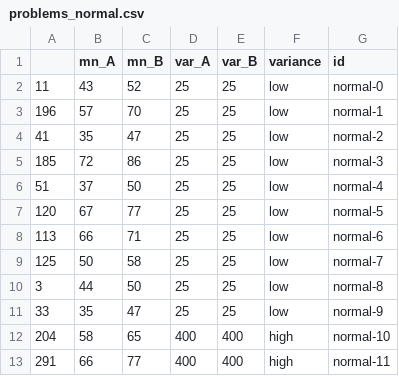
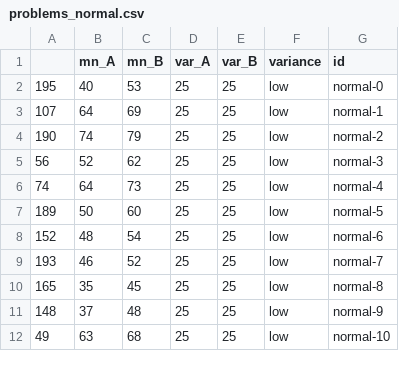
Before and after one commit to dmarkant/chase-exp-demo, a CSV file: static/problems_normal.csv, drawn as a sheet; only a part is shown; the diff covers the shown part only.

```diff
--- a/static/problems_normal.csv
+++ b/static/problems_normal.csv
@@ -1,13 +1,12 @@
 ,mn_A,mn_B,var_A,var_B,variance,id
-11,43,52,25,25,low,normal-0
-196,57,70,25,25,low,normal-1
-41,35,47,25,25,low,normal-2
-185,72,86,25,25,low,normal-3
-51,37,50,25,25,low,normal-4
-120,67,77,25,25,low,normal-5
-113,66,71,25,25,low,normal-6
-125,50,58,25,25,low,normal-7
-3,44,50,25,25,low,normal-8
-33,35,47,25,25,low,normal-9
-204,58,65,400,400,high,normal-10
-291,66,77,400,400,high,normal-11
+195,40,53,25,25,low,normal-0
+107,64,69,25,25,low,normal-1
+190,74,79,25,25,low,normal-2
+56,52,62,25,25,low,normal-3
+74,64,73,25,25,low,normal-4
+189,50,60,25,25,low,normal-5
+152,48,54,25,25,low,normal-6
+193,46,52,25,25,low,normal-7
+165,35,45,25,25,low,normal-8
+148,37,48,25,25,low,normal-9
+49,63,68,25,25,low,normal-10
```
Also changed, not shown: 5 added rows and 24 edited cells elsewhere in this file, static/problems_binary.csv.
